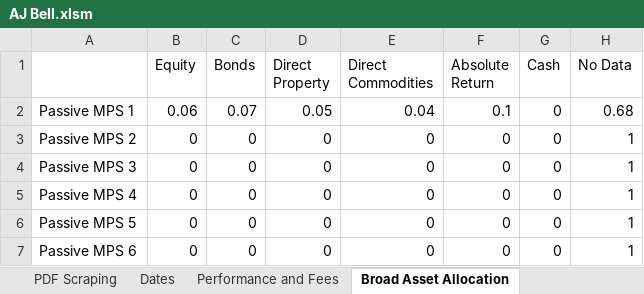
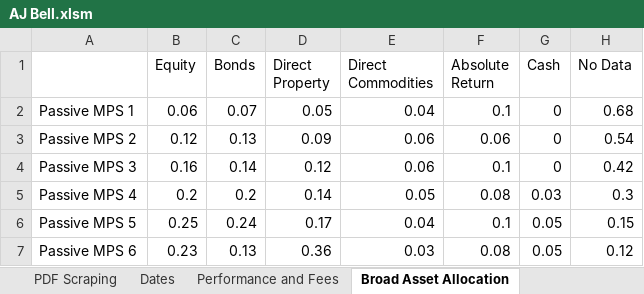
Before and after one commit to PashaBiker/pdf_scraping, an Excel workbook: 13_milestone/AJ/AJ Bell.xlsm, sheet Broad Asset Allocation, drawn as a sheet; only a part is shown; values as stored, in another font and other column widths than the file's, no borders; the diff covers the shown part only; the diff names each change by its address in the sheet, - before the commit and + after, or states it on an @@ line.

```diff
--- a/13_milestone/AJ/AJ Bell.xlsm (sheet Broad Asset Allocation)
+++ b/13_milestone/AJ/AJ Bell.xlsm (sheet Broad Asset Allocation)
-B3 (Equity): 0
+B3 (Equity): 0.12
-C3 (Bonds): 0
+C3 (Bonds): 0.13
-D3 (Direct Property): 0
+D3 (Direct Property): 0.09
-E3:E4 (Direct Commodities): 0
+E3:E4 (Direct Commodities): 0.06
-F3 (Absolute Return): 0
+F3 (Absolute Return): 0.06
-H3 (No Data): 1
+H3 (No Data): 0.54
-B4 (Equity): 0
+B4 (Equity): 0.16
-C4 (Bonds): 0
+C4 (Bonds): 0.14
-D4 (Direct Property): 0
+D4 (Direct Property): 0.12
-F4 (Absolute Return): 0
+F4 (Absolute Return): 0.1
-H4 (No Data): 1
+H4 (No Data): 0.42
-B5 (Equity): 0
+B5 (Equity): 0.2
-C5 (Bonds): 0
+C5 (Bonds): 0.2
-D5 (Direct Property): 0
+D5 (Direct Property): 0.14
-E5 (Direct Commodities): 0
+E5 (Direct Commodities): 0.05
-F5 (Absolute Return): 0
+F5 (Absolute Return): 0.08
-G5 (Cash): 0
+G5 (Cash): 0.03
-H5 (No Data): 1
+H5 (No Data): 0.3
-B6 (Equity): 0
+B6 (Equity): 0.25
-C6 (Bonds): 0
+C6 (Bonds): 0.24
-D6 (Direct Property): 0
+D6 (Direct Property): 0.17
-E6 (Direct Commodities): 0
+E6 (Direct Commodities): 0.04
-F6 (Absolute Return): 0
+F6 (Absolute Return): 0.1
-G6:G7 (Cash): 0
+G6:G7 (Cash): 0.05
-H6 (No Data): 1
+H6 (No Data): 0.15
-B7 (Equity): 0
+B7 (Equity): 0.23
-C7 (Bonds): 0
+C7 (Bonds): 0.13
-D7 (Direct Property): 0
+D7 (Direct Property): 0.36
-E7 (Direct Commodities): 0
+E7 (Direct Commodities): 0.03
-F7 (Absolute Return): 0
+F7 (Absolute Return): 0.08
-H7 (No Data): 1
+H7 (No Data): 0.12
```
Also changed, not shown: 146 edited cells elsewhere in this sheet, sheet Asset Allocation, sheet Additional Information, sheet Equity Regional Allocation, sheet Performance and Fees, sheet Bond Allocation, sheet Dates, 14 other files.
